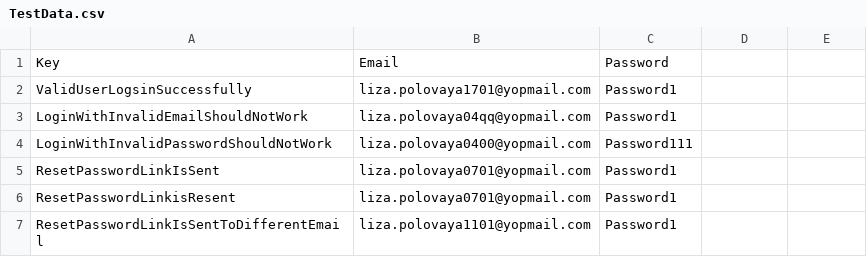
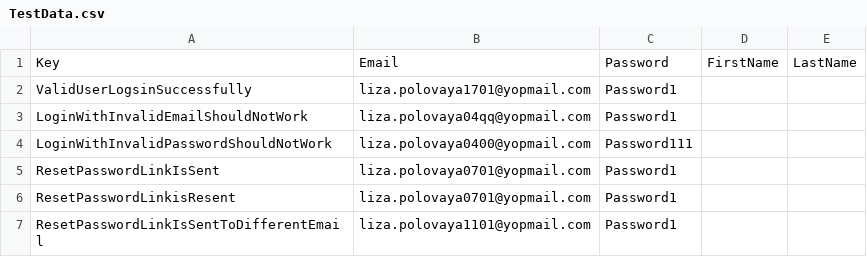
Before and after one commit to liza-polovaya-neyber/BAT-demo-automation-testing, a CSV file: BATDemoTests/Data/TestData.csv, drawn as a sheet.

Commit message:
window handles explicit waits about me page test base deriving bits of refactoring

```diff
--- a/BATDemoTests/Data/TestData.csv
+++ b/BATDemoTests/Data/TestData.csv
@@ -1,2 +1,2 @@
-Key,Email,Password
+Key,Email,Password,FirstName,LastName
 ValidUserLogsinSuccessfully,liza.polovaya1701@yopmail.com,Password1
```
Also changed, not shown: 24 other files.
